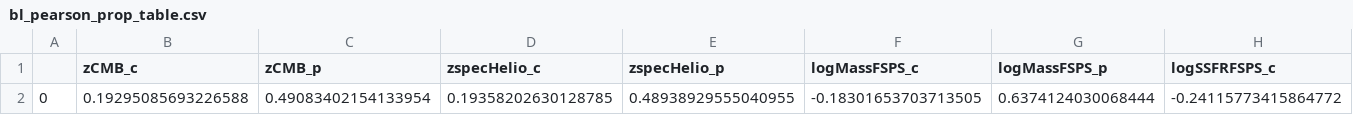
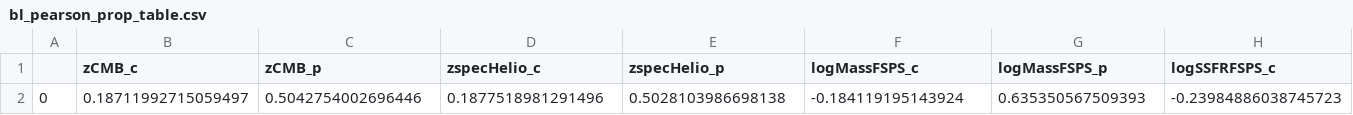
Before and after one commit to mwvgroup/SN-Spectral-Evolution, a CSV file: results/bl_pearson_prop_table.csv, drawn as a sheet; only a part is shown; removed rows and columns are numbered as before the commit, all else as after; rows hold the shown columns only; the diff names each change by its address in the sheet, - before the commit and + after, or states it on an @@ line.

```diff
--- a/results/bl_pearson_prop_table.csv
+++ b/results/bl_pearson_prop_table.csv
-row 2: 0 | 0.19295085693226588 | 0.49083402154133954 | 0.19358202630128785 | 0.48938929555040955 | -0.18301653703713505 | 0.6374124030068444 | -0.24115773415864772
+row 2: 0 | 0.18711992715059497 | 0.5042754002696446 | 0.1877518981291496 | 0.5028103986698138 | -0.184119195143924 | 0.635350567509393 | -0.23984886038745723
```
Also changed, not shown: results/cl_pearson_prop_table.csv, results/cl_pearson_table.csv, 9 other files.
